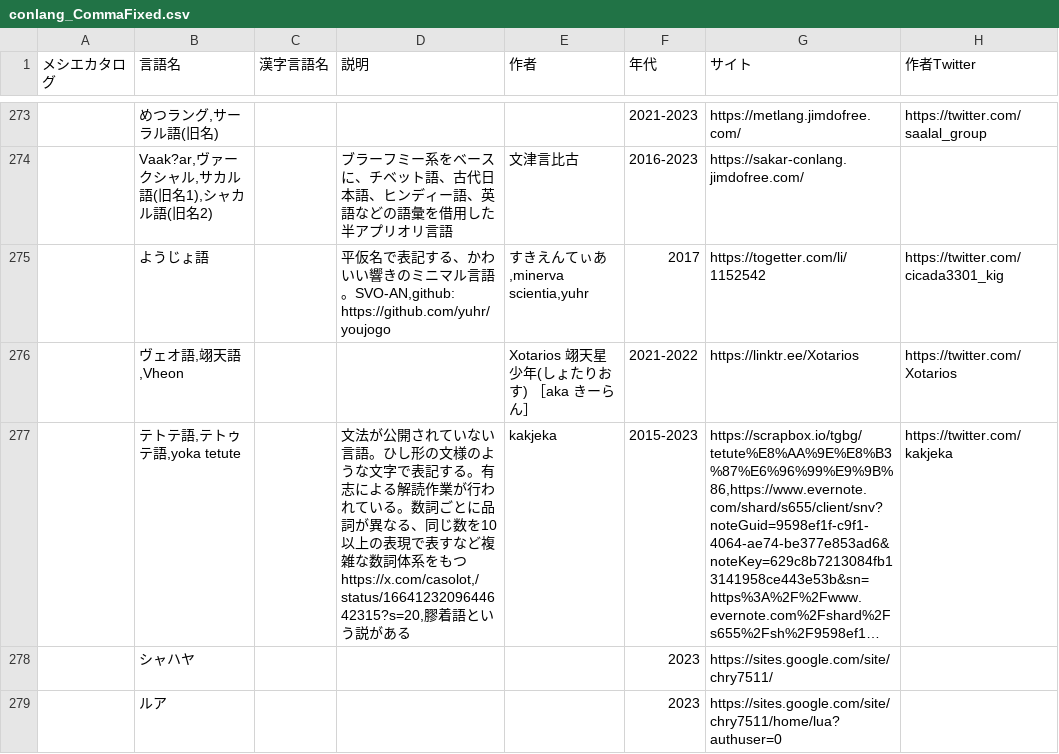
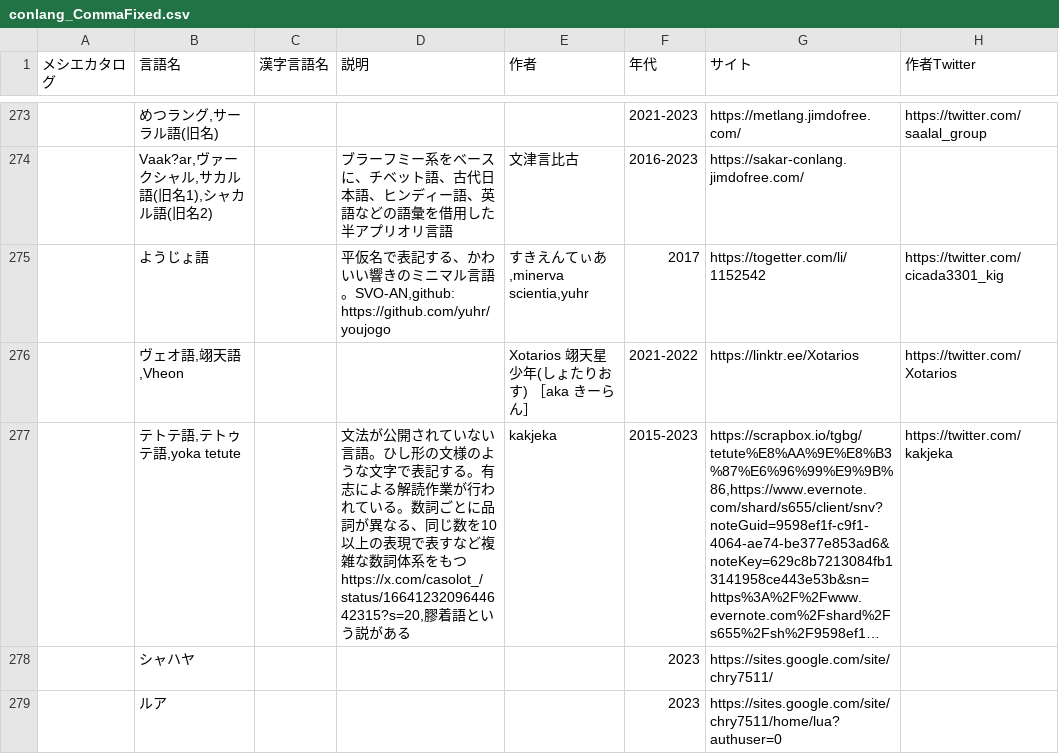
Before and after one commit to kaeru2193/Conlang-List-Works, a CSV file: conlang_CommaFixed.csv, drawn as a sheet; only a part is shown, gaps mark what is left out; long unchanged cells end in …; the diff covers the shown part only; the diff names each change by its address in the sheet, - before the commit and + after, or states it on an @@ line.

```diff
--- a/conlang_CommaFixed.csv
+++ b/conlang_CommaFixed.csv
-D277 (説明): …系をもつhttps://x.com/casolot,/status/1664123209644642315?s=20,膠着語と…
+D277 (説明): …系をもつhttps://x.com/casolot_/status/1664123209644642315?s=20,膠着語と…
```
Also changed, not shown: 39 edited cells elsewhere in this file.
